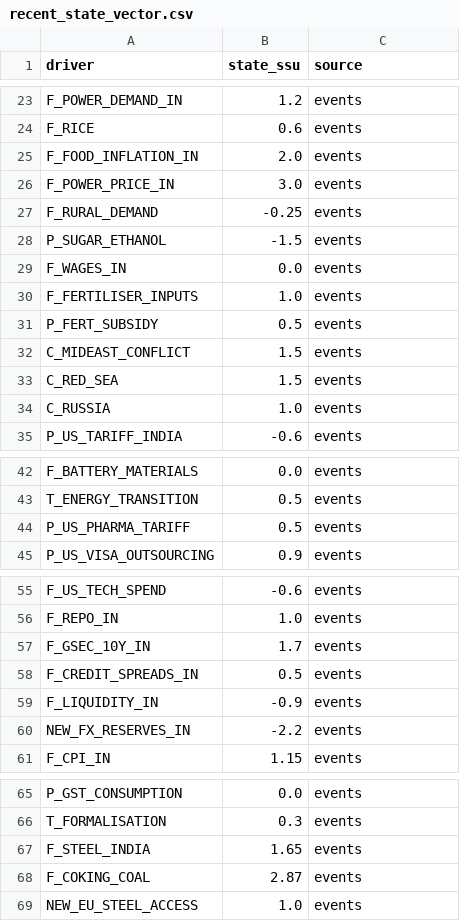
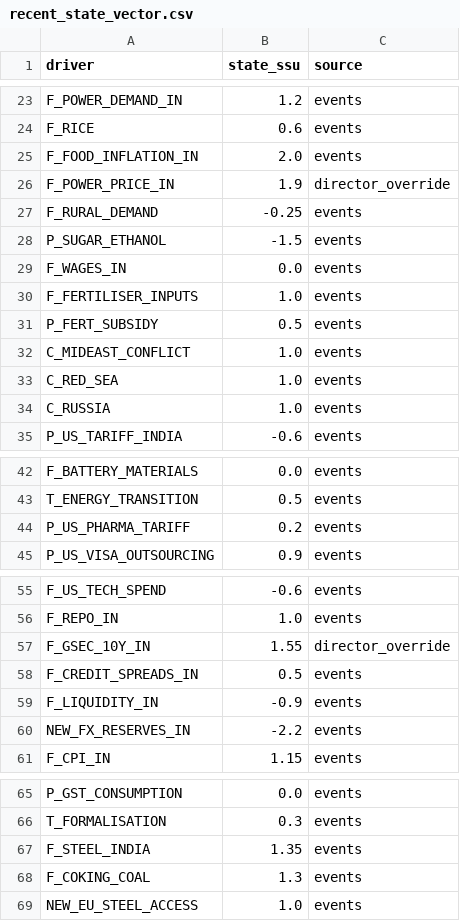
Before and after one commit to saurabh19891989-hue/regulator-predict, a CSV file: market_impact/results/recent_state_vector.csv, drawn as a sheet; only a part is shown, gaps mark what is left out.

```diff
--- a/market_impact/results/recent_state_vector.csv
+++ b/market_impact/results/recent_state_vector.csv
@@ -25,3 +25,3 @@ F_RICE,0.6,events
 F_FOOD_INFLATION_IN,2.0,events
-F_POWER_PRICE_IN,3.0,events
+F_POWER_PRICE_IN,1.9,director_override
 F_RURAL_DEMAND,-0.25,events
@@ -31,4 +31,4 @@ F_FERTILISER_INPUTS,1.0,events
 P_FERT_SUBSIDY,0.5,events
-C_MIDEAST_CONFLICT,1.5,events
-C_RED_SEA,1.5,events
+C_MIDEAST_CONFLICT,1.0,events
+C_RED_SEA,1.0,events
 C_RUSSIA,1.0,events
@@ -43,3 +43,3 @@ F_BATTERY_MATERIALS,0.0,events
 T_ENERGY_TRANSITION,0.5,events
-P_US_PHARMA_TARIFF,0.5,events
+P_US_PHARMA_TARIFF,0.2,events
 P_US_VISA_OUTSOURCING,0.9,events
@@ -56,3 +56,3 @@ F_US_TECH_SPEND,-0.6,events
 F_REPO_IN,1.0,events
-F_GSEC_10Y_IN,1.7,events
+F_GSEC_10Y_IN,1.55,director_override
 F_CREDIT_SPREADS_IN,0.5,events
@@ -66,4 +66,4 @@ P_GST_CONSUMPTION,0.0,events
 T_FORMALISATION,0.3,events
-F_STEEL_INDIA,1.65,events
-F_COKING_COAL,2.87,events
+F_STEEL_INDIA,1.35,events
+F_COKING_COAL,1.3,events
 NEW_EU_STEEL_ACCESS,1.0,events
```
Also changed, not shown: market_impact/results/rankings.csv, 9 other files.
